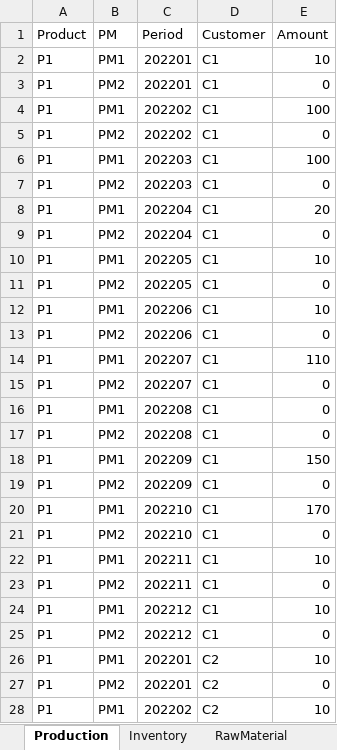
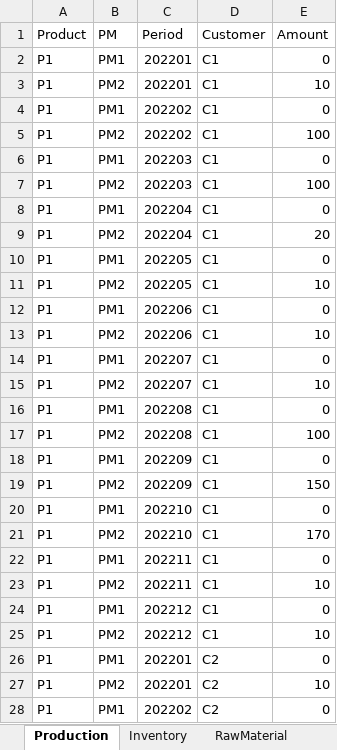
Before and after one commit to th28/thesis, an Excel workbook: results.xlsx, sheet Production, drawn as a sheet; only a part is shown; values as stored, in another font and other column widths than the file's, no borders; the diff covers the shown part only; the diff names each change by its address in the sheet, - before the commit and + after, or states it on an @@ line.

```diff
--- a/results.xlsx (sheet Production)
+++ b/results.xlsx (sheet Production)
-E2 (Amount): 10
+E2 (Amount): 0
-E3 (Amount): 0
+E3 (Amount): 10
-E4 (Amount): 100
+E4 (Amount): 0
-E5 (Amount): 0
+E5 (Amount): 100
-E6 (Amount): 100
+E6 (Amount): 0
-E7 (Amount): 0
+E7 (Amount): 100
-E8 (Amount): 20
+E8 (Amount): 0
-E9 (Amount): 0
+E9 (Amount): 20
-E10 (Amount): 10
+E10 (Amount): 0
-E11 (Amount): 0
+E11 (Amount): 10
-E12 (Amount): 10
+E12 (Amount): 0
-E13 (Amount): 0
+E13 (Amount): 10
-E14 (Amount): 110
+E14 (Amount): 0
-E15 (Amount): 0
+E15 (Amount): 10
-E17 (Amount): 0
+E17 (Amount): 100
-E18 (Amount): 150
+E18 (Amount): 0
-E19 (Amount): 0
+E19 (Amount): 150
-E20 (Amount): 170
+E20 (Amount): 0
-E21 (Amount): 0
+E21 (Amount): 170
-E22 (Amount): 10
+E22 (Amount): 0
-E23 (Amount): 0
+E23 (Amount): 10
-E24 (Amount): 10
+E24 (Amount): 0
-E25 (Amount): 0
+E25 (Amount): 10
-E26 (Amount): 10
+E26 (Amount): 0
-E27 (Amount): 0
+E27 (Amount): 10
-E28 (Amount): 10
+E28 (Amount): 0
```
Also changed, not shown: 20 edited cells elsewhere in this sheet, sheet Inventory, sheet RawMaterial, sheet PMRunning, other sheet tabs, deterministic_2cust_2mills.xlsx, 2 other files.
